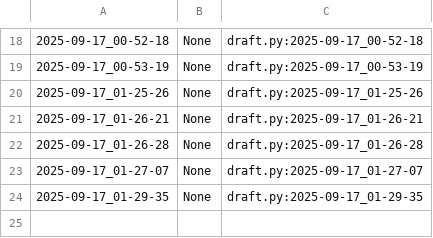
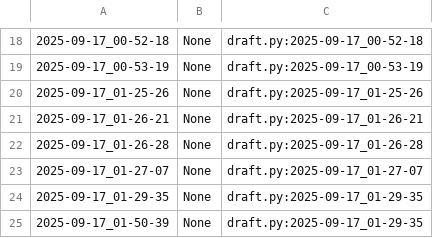
Before and after one commit to qxcode-course/poo-dd-cd-bloco-a-EricaRiny, a CSV file: poo/.tko/track/toalha/track.csv, drawn as a sheet; only a part is shown, gaps mark what is left out.

```diff
--- a/poo/.tko/track/toalha/track.csv
+++ b/poo/.tko/track/toalha/track.csv
@@ -24 +24,2 @@
 2025-09-17_01-29-35,None,draft.py:2025-09-17_01-29-35
+2025-09-17_01-50-39,None,draft.py:2025-09-17_01-29-35
```
Also changed, not shown: 3 other files.
